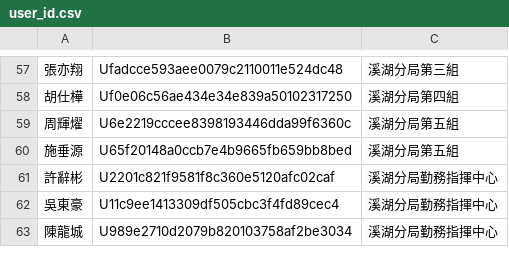
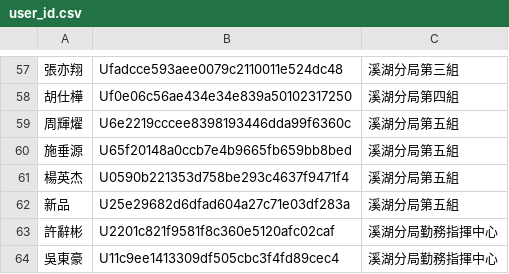
Before and after one commit to laya1017/line-robot-1017, a CSV file: user_id.csv, drawn as a sheet; only a part is shown, gaps mark what is left out; the shorter side is filled out with more unchanged rows; the diff names each change by its address in the sheet, - before the commit and + after, or states it on an @@ line.

Commit message:
新增 新品 英傑

```diff
--- a/user_id.csv
+++ b/user_id.csv
+row 61: 楊英杰 | U0590b221353d758be293c4637f9471f4 | 溪湖分局第五組
+row 62: 新品 | U25e29682d6dfad604a27c71e03df283a | 溪湖分局第五組
```
